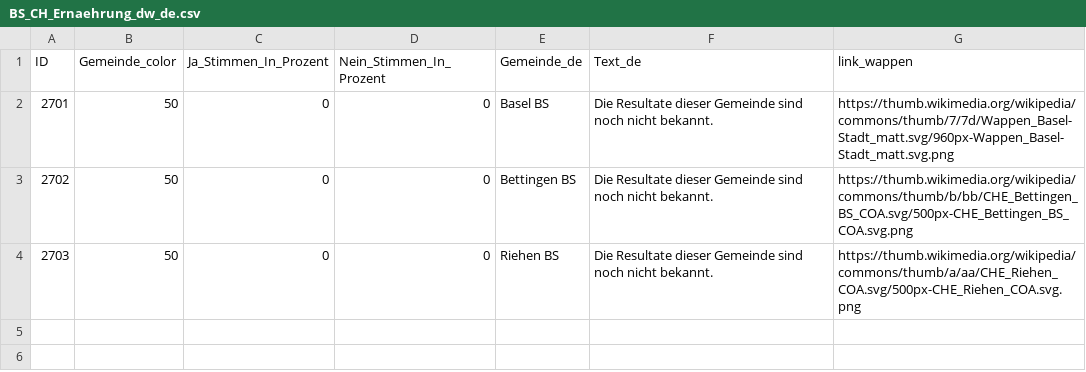
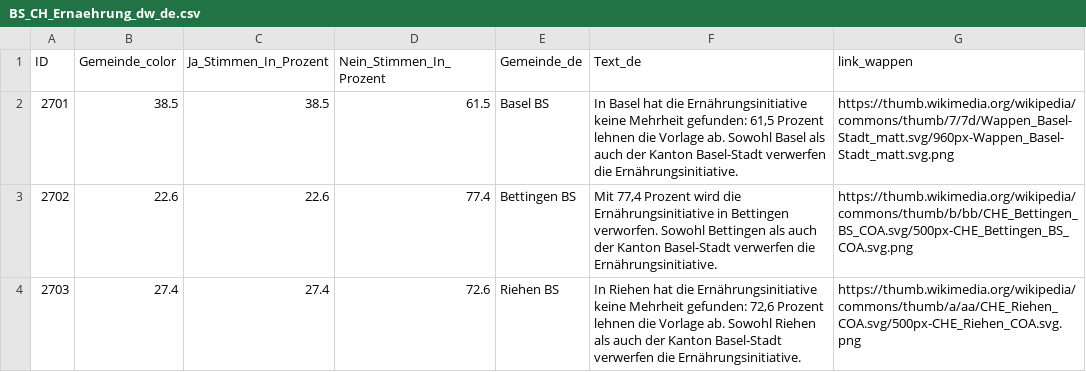
Before and after one commit to awp-finanznachrichten/lena_september2026, a CSV file: Output_Cantons/BS_CH_Ernaehrung_dw_de.csv, drawn as a sheet.

```diff
--- a/Output_Cantons/BS_CH_Ernaehrung_dw_de.csv
+++ b/Output_Cantons/BS_CH_Ernaehrung_dw_de.csv
@@ -1,4 +1,4 @@
 "ID","Gemeinde_color","Ja_Stimmen_In_Prozent","Nein_Stimmen_In_Prozent","Gemeinde_de","Text_de","link_wappen"
-2701,50,0,0,"Basel BS","Die Resultate dieser Gemeinde sind noch nicht bekannt.","https://thumb.wikimedia.org/wikipedia/commons/thumb/7/7d/Wappen_Basel-Stadt_matt.svg/960px-Wappen_Basel-Stadt_matt.svg.png"
-2702,50,0,0,"Bettingen BS","Die Resultate dieser Gemeinde sind noch nicht bekannt.","https://thumb.wikimedia.org/wikipedia/commons/thumb/b/bb/CHE_Bettingen_BS_COA.svg/500px-CHE_Bettingen_BS_COA.svg.png"
-2703,50,0,0,"Riehen BS","Die Resultate dieser Gemeinde sind noch nicht bekannt.","https://thumb.wikimedia.org/wikipedia/commons/thumb/a/aa/CHE_Riehen_COA.svg/500px-CHE_Riehen_COA.svg.png"
+2701,38.5,38.5,61.5,"Basel BS","In Basel hat die Ernährungsinitiative keine Mehrheit gefunden: 61,5 Prozent lehnen die Vorlage ab. Sowohl Basel als auch der Kanton Basel-Stadt verwerfen die Ernährungsinitiative.","https://thumb.wikimedia.org/wikipedia/commons/thumb/7/7d/Wappen_Basel-Stadt_matt.svg/960px-Wappen_Basel-Stadt_matt.svg.png"
+2702,22.6,22.6,77.4,"Bettingen BS","Mit 77,4 Prozent wird die Ernährungsinitiative in Bettingen verworfen. Sowohl Bettingen als auch der Kanton Basel-Stadt verwerfen die Ernährungsinitiative.","https://thumb.wikimedia.org/wikipedia/commons/thumb/b/bb/CHE_Bettingen_BS_COA.svg/500px-CHE_Bettingen_BS_COA.svg.png"
+2703,27.4,27.4,72.6,"Riehen BS","In Riehen hat die Ernährungsinitiative keine Mehrheit gefunden: 72,6 Prozent lehnen die Vorlage ab. Sowohl Riehen als auch der Kanton Basel-Stadt verwerfen die Ernährungsinitiative.","https://thumb.wikimedia.org/wikipedia/commons/thumb/a/aa/CHE_Riehen_COA.svg/500px-CHE_Riehen_COA.svg.png"
```
Also changed, not shown: Output_Cantons/BS_CH_Neutralitaet_dw_de.csv, Output_Switzerland/CH_Ernaehrung_dw_de.csv, 10 other files.
